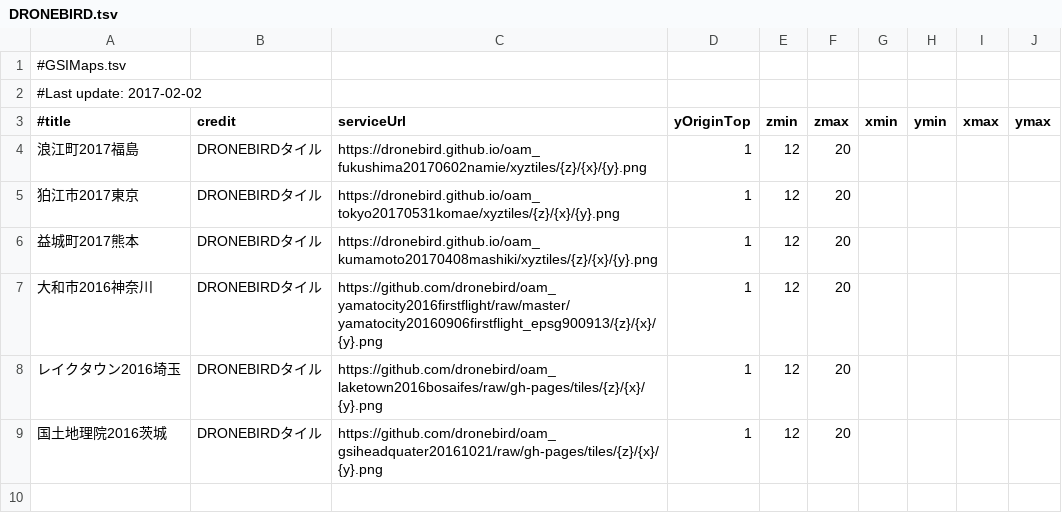
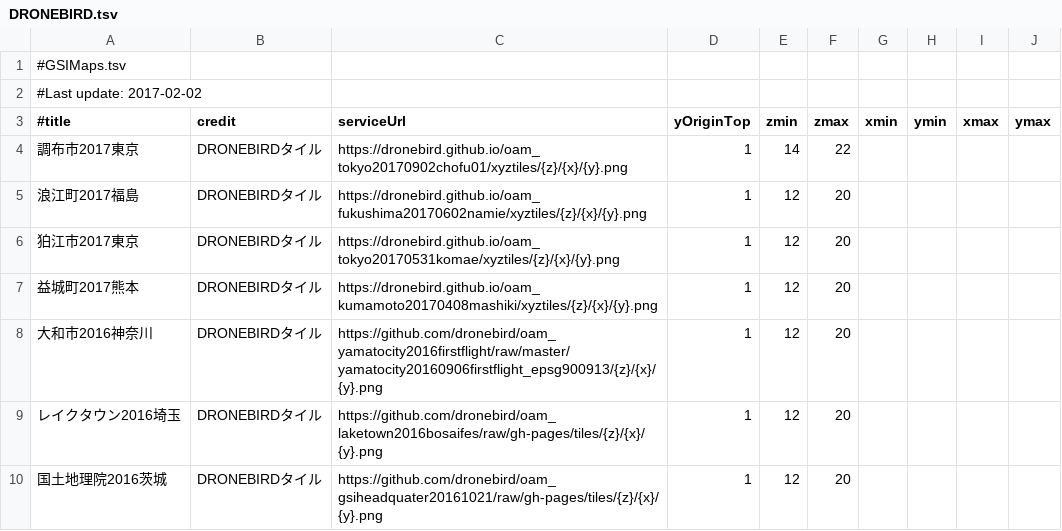
Before and after one commit to dronebird/dronebirdnow, a TSV file: DRONEBIRD.tsv, drawn as a sheet; the diff names each change by its address in the sheet, - before the commit and + after, or states it on an @@ line.

Commit message:
Update DRONEBIRD.tsv
東京都・調布市合同総合防災訓練タイル画像を追加

```diff
--- a/DRONEBIRD.tsv
+++ b/DRONEBIRD.tsv
+row 4: 調布市2017東京 | DRONEBIRDタイル | https://dronebird.github.io/oam_tokyo20170902chofu01/xyztiles/{z}/{x}/{y}.png | 1 | 14 | 22
```
